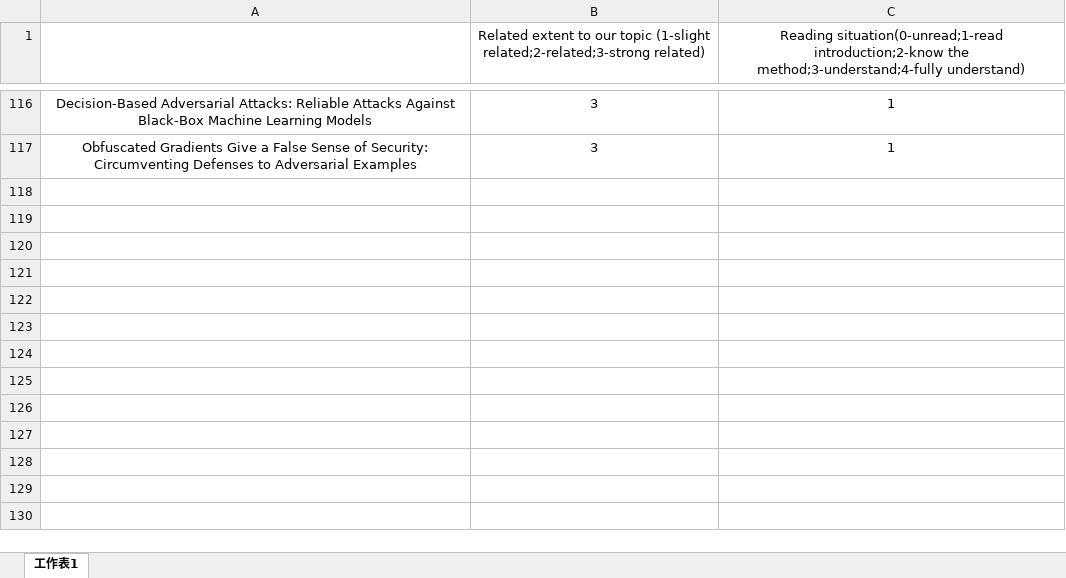
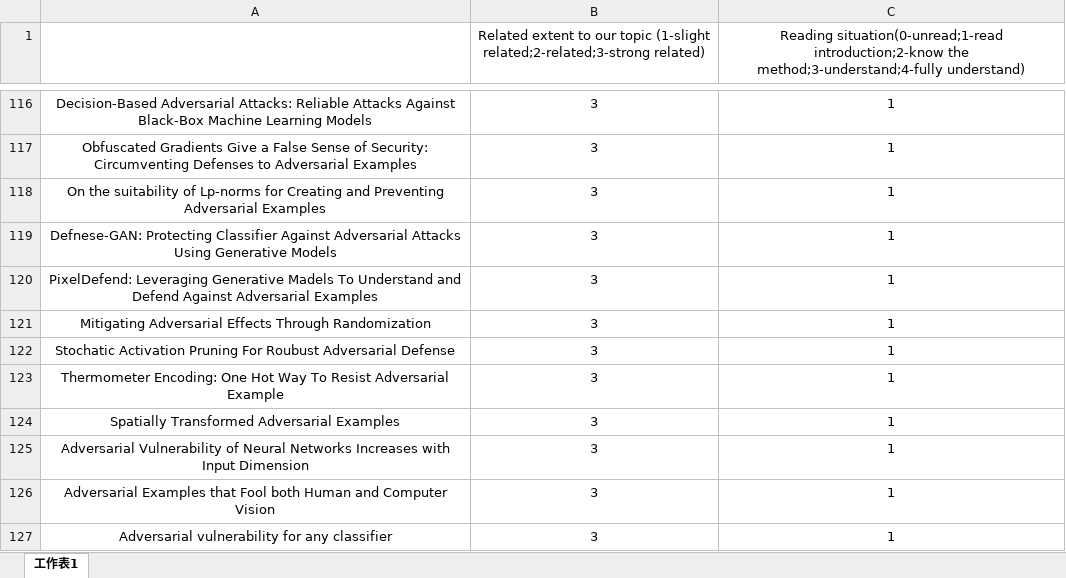
Before and after one commit to hanwei0912/Adversarial-Reading, an Excel workbook: Paper Reading Situation － Deep Learning in Adversarial Context.xlsx, sheet 工作表1, drawn as a sheet; only a part is shown, gaps mark what is left out; values as stored, in another font and other column widths than the file's, no borders; charts and pictures not drawn; the diff names each change by its address in the sheet, - before the commit and + after, or states it on an @@ line.

Commit message:
all

```diff
--- a/Paper Reading Situation － Deep Learning in Adversarial Context.xlsx (sheet 工作表1)
+++ b/Paper Reading Situation － Deep Learning in Adversarial Context.xlsx (sheet 工作表1)
+row 118: On the suitability of Lp-norms for Creating and Preventing Adversarial Examples | 3 | 1
+row 119: Defnese-GAN: Protecting Classifier Against Adversarial Attacks Using Generative Models | 3 | 1
+row 120: PixelDefend: Leveraging Generative Madels To Understand and Defend Against Adversarial Examples | 3 | 1
+row 121: Mitigating Adversarial Effects Through Randomization | 3 | 1
+row 122: Stochatic Activation Pruning For Roubust Adversarial Defense | 3 | 1
+row 123: Thermometer Encoding: One Hot Way To Resist Adversarial Example | 3 | 1
+row 124: Spatially Transformed Adversarial Examples | 3 | 1
+row 125: Adversarial Vulnerability of Neural Networks Increases with Input Dimension | 3 | 1
+row 126: Adversarial Examples that Fool both Human and Computer Vision | 3 | 1
+row 127: Adversarial vulnerability for any classifier | 3 | 1
```
